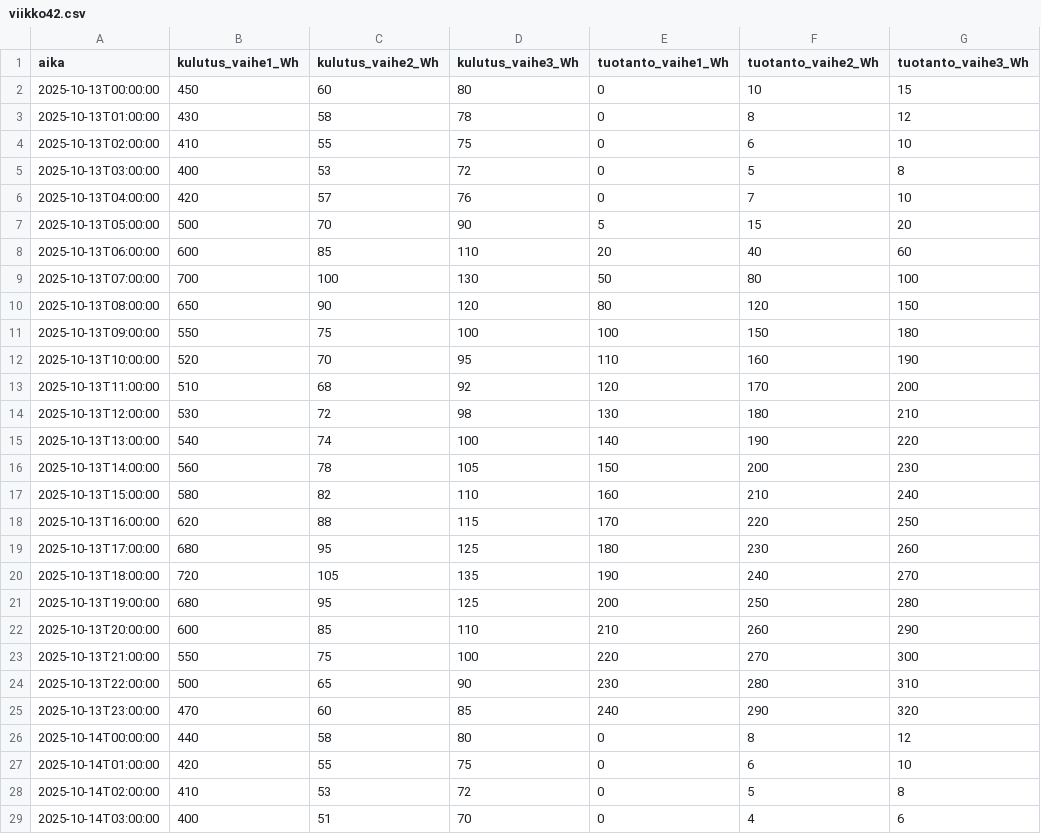
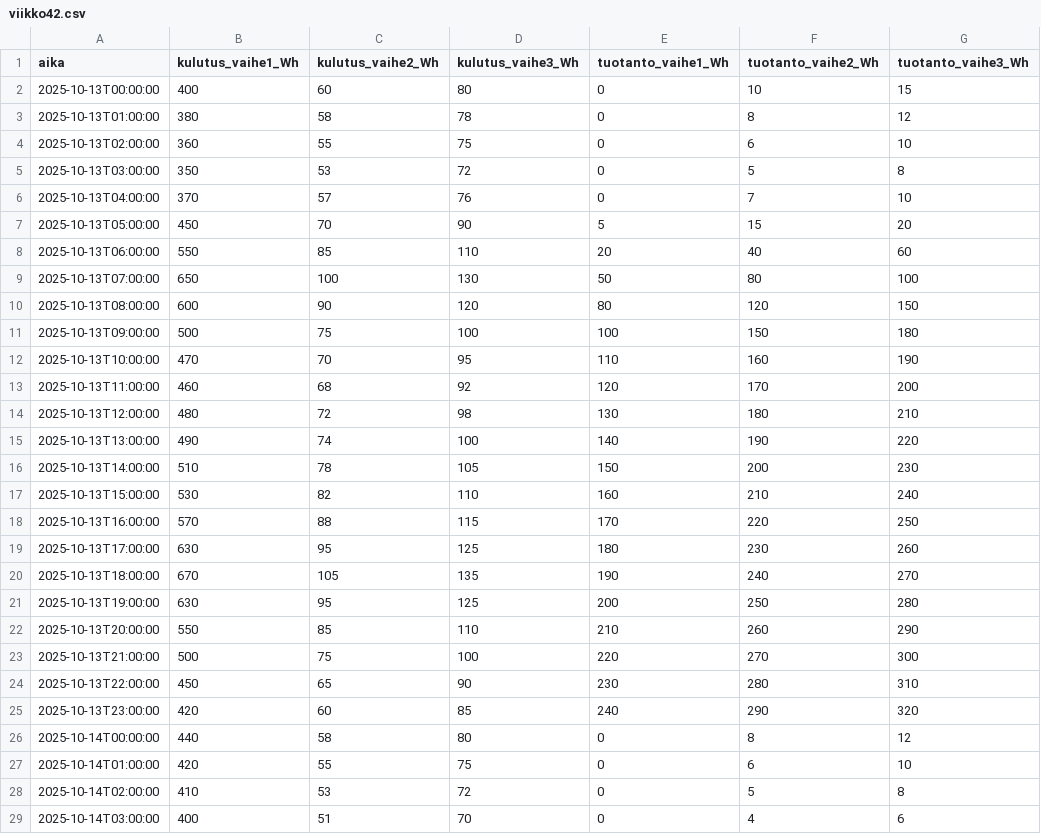
Before and after one commit to AlexHedman/python-harjoitukset, a CSV file: viikko5/viikko42.csv, drawn as a sheet; only a part is shown.

Commit message:
Update viikko42.csv

```diff
--- a/viikko5/viikko42.csv
+++ b/viikko5/viikko42.csv
@@ -1,26 +1,26 @@
 aika,kulutus_vaihe1_Wh,kulutus_vaihe2_Wh,kulutus_vaihe3_Wh,tuotanto_vaihe1_Wh,tuotanto_vaihe2_Wh,tuotanto_vaihe3_Wh
-2025-10-13T00:00:00,450,60,80,0,10,15
-2025-10-13T01:00:00,430,58,78,0,8,12
-2025-10-13T02:00:00,410,55,75,0,6,10
-2025-10-13T03:00:00,400,53,72,0,5,8
-2025-10-13T04:00:00,420,57,76,0,7,10
-2025-10-13T05:00:00,500,70,90,5,15,20
-2025-10-13T06:00:00,600,85,110,20,40,60
-2025-10-13T07:00:00,700,100,130,50,80,100
-2025-10-13T08:00:00,650,90,120,80,120,150
-2025-10-13T09:00:00,550,75,100,100,150,180
-2025-10-13T10:00:00,520,70,95,110,160,190
-2025-10-13T11:00:00,510,68,92,120,170,200
-2025-10-13T12:00:00,530,72,98,130,180,210
-2025-10-13T13:00:00,540,74,100,140,190,220
-2025-10-13T14:00:00,560,78,105,150,200,230
-2025-10-13T15:00:00,580,82,110,160,210,240
-2025-10-13T16:00:00,620,88,115,170,220,250
-2025-10-13T17:00:00,680,95,125,180,230,260
-2025-10-13T18:00:00,720,105,135,190,240,270
-2025-10-13T19:00:00,680,95,125,200,250,280
-2025-10-13T20:00:00,600,85,110,210,260,290
-2025-10-13T21:00:00,550,75,100,220,270,300
-2025-10-13T22:00:00,500,65,90,230,280,310
-2025-10-13T23:00:00,470,60,85,240,290,320
+2025-10-13T00:00:00,400,60,80,0,10,15
+2025-10-13T01:00:00,380,58,78,0,8,12
+2025-10-13T02:00:00,360,55,75,0,6,10
+2025-10-13T03:00:00,350,53,72,0,5,8
+2025-10-13T04:00:00,370,57,76,0,7,10
+2025-10-13T05:00:00,450,70,90,5,15,20
+2025-10-13T06:00:00,550,85,110,20,40,60
+2025-10-13T07:00:00,650,100,130,50,80,100
+2025-10-13T08:00:00,600,90,120,80,120,150
+2025-10-13T09:00:00,500,75,100,100,150,180
+2025-10-13T10:00:00,470,70,95,110,160,190
+2025-10-13T11:00:00,460,68,92,120,170,200
+2025-10-13T12:00:00,480,72,98,130,180,210
+2025-10-13T13:00:00,490,74,100,140,190,220
+2025-10-13T14:00:00,510,78,105,150,200,230
+2025-10-13T15:00:00,530,82,110,160,210,240
+2025-10-13T16:00:00,570,88,115,170,220,250
+2025-10-13T17:00:00,630,95,125,180,230,260
+2025-10-13T18:00:00,670,105,135,190,240,270
+2025-10-13T19:00:00,630,95,125,200,250,280
+2025-10-13T20:00:00,550,85,110,210,260,290
+2025-10-13T21:00:00,500,75,100,220,270,300
+2025-10-13T22:00:00,450,65,90,230,280,310
+2025-10-13T23:00:00,420,60,85,240,290,320
 2025-10-14T00:00:00,440,58,80,0,8,12
```
